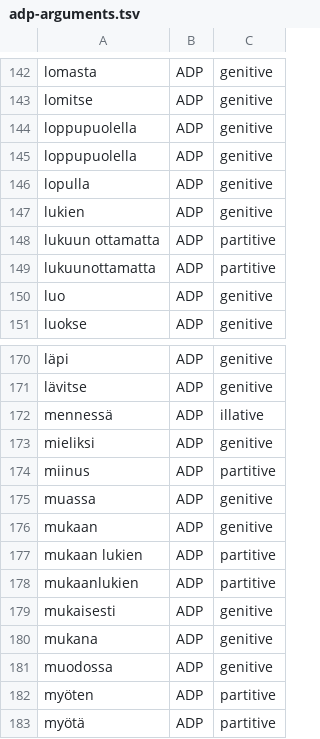
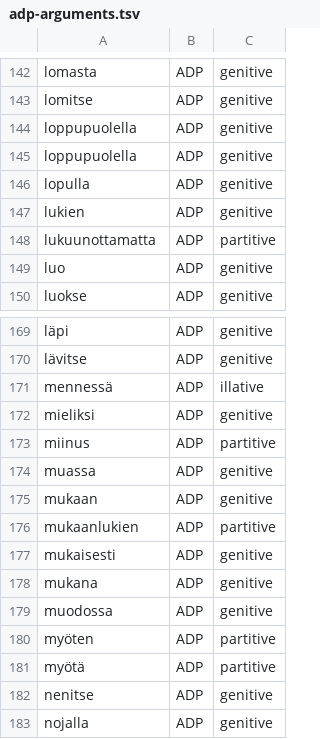
Before and after one commit to flammie/omorfi, a TSV file: src/attributes/adp-arguments.tsv, drawn as a sheet; only a part is shown, gaps mark what is left out; the shorter side is filled out with more unchanged rows.

```diff
--- a/src/attributes/adp-arguments.tsv
+++ b/src/attributes/adp-arguments.tsv
@@ -147,3 +147,2 @@ lopulla	ADP	genitive
 lukien	ADP	genitive
-lukuun ottamatta	ADP	partitive
 lukuunottamatta	ADP	partitive
@@ -176,3 +175,2 @@ muassa	ADP	genitive
 mukaan	ADP	genitive
-mukaan lukien	ADP	partitive
 mukaanlukien	ADP	partitive
```
Also changed, not shown: src/attributes/abbr.tsv, src/attributes/adptype.tsv, 18 other files.
